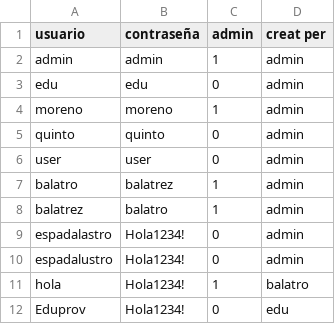
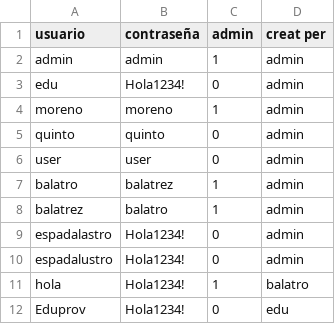
Before and after one commit to sergiobiol/Gestor_Projectes, a CSV file: usuarios.csv, drawn as a sheet.

```diff
--- a/usuarios.csv
+++ b/usuarios.csv
@@ -2,3 +2,3 @@ usuario,contraseña,admin,creat per
 admin,admin,1,admin
-edu,edu,0,admin
+edu,Hola1234!,0,admin
 moreno,moreno,1,admin
```
Also changed, not shown: 3 other files.
